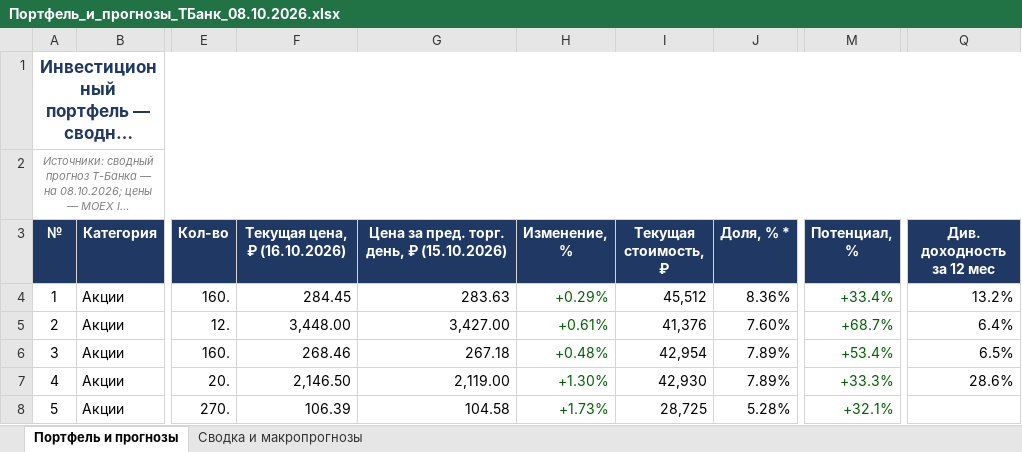
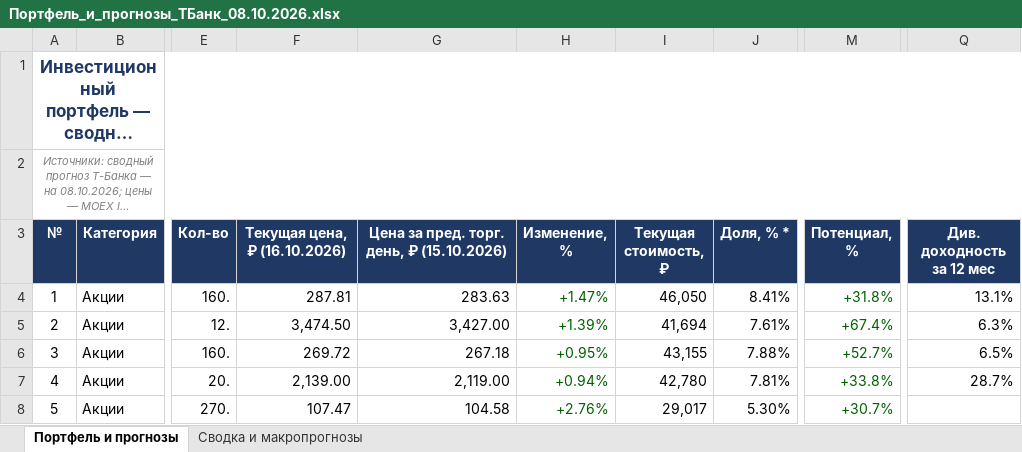
Before and after one commit to Edsonssss/pf-site-1b1590de4c, an Excel workbook: Портфель_и_прогнозы_ТБанк_08.10.2026.xlsx, sheet Портфель и прогнозы, drawn as a sheet; only a part is shown, gaps mark what is left out; long unchanged cells end in …; values as stored, in another font and other column widths than the file's, no borders; the diff covers the shown part only; the diff names each change by its address in the sheet, - before the commit and + after, or states it on an @@ line.

```diff
--- a/Портфель_и_прогнозы_ТБанк_08.10.2026.xlsx (sheet Портфель и прогнозы)
+++ b/Портфель_и_прогнозы_ТБанк_08.10.2026.xlsx (sheet Портфель и прогнозы)
-F4 (Текущая цена, ₽ (16.10.2026)): 284.45
+F4 (Текущая цена, ₽ (16.10.2026)): 287.81
-H4 (Изменение, %): +0.29%
+H4 (Изменение, %): +1.47%
-I4 (Текущая стоимость, ₽): 45,512
+I4 (Текущая стоимость, ₽): 46,050
-J4 (Доля, % *): 8.36%
+J4 (Доля, % *): 8.41%
-M4 (Потенциал, %): +33.4%
+M4 (Потенциал, %): +31.8%
-Q4 (Див. доходность за 12 мес): 13.2%
+Q4 (Див. доходность за 12 мес): 13.1%
-F5 (Текущая цена, ₽ (16.10.2026)): 3,448.00
+F5 (Текущая цена, ₽ (16.10.2026)): 3,474.50
-H5 (Изменение, %): +0.61%
+H5 (Изменение, %): +1.39%
-I5 (Текущая стоимость, ₽): 41,376
+I5 (Текущая стоимость, ₽): 41,694
-J5 (Доля, % *): 7.60%
+J5 (Доля, % *): 7.61%
-M5 (Потенциал, %): +68.7%
+M5 (Потенциал, %): +67.4%
-Q5 (Див. доходность за 12 мес): 6.4%
+Q5 (Див. доходность за 12 мес): 6.3%
-F6 (Текущая цена, ₽ (16.10.2026)): 268.46
+F6 (Текущая цена, ₽ (16.10.2026)): 269.72
-H6 (Изменение, %): +0.48%
+H6 (Изменение, %): +0.95%
-I6 (Текущая стоимость, ₽): 42,954
+I6 (Текущая стоимость, ₽): 43,155
-J6 (Доля, % *): 7.89%
+J6 (Доля, % *): 7.88%
-M6 (Потенциал, %): +53.4%
+M6 (Потенциал, %): +52.7%
-F7 (Текущая цена, ₽ (16.10.2026)): 2,146.50
+F7 (Текущая цена, ₽ (16.10.2026)): 2,139.00
-H7 (Изменение, %): +1.30%
+H7 (Изменение, %): +0.94%
-I7 (Текущая стоимость, ₽): 42,930
+I7 (Текущая стоимость, ₽): 42,780
-J7 (Доля, % *): 7.89%
+J7 (Доля, % *): 7.81%
-M7 (Потенциал, %): +33.3%
+M7 (Потенциал, %): +33.8%
-Q7 (Див. доходность за 12 мес): 28.6%
+Q7 (Див. доходность за 12 мес): 28.7%
-F8 (Текущая цена, ₽ (16.10.2026)): 106.39
+F8 (Текущая цена, ₽ (16.10.2026)): 107.47
-H8 (Изменение, %): +1.73%
+H8 (Изменение, %): +2.76%
-I8 (Текущая стоимость, ₽): 28,725
+I8 (Текущая стоимость, ₽): 29,017
-J8 (Доля, % *): 5.28%
+J8 (Доля, % *): 5.30%
-M8 (Потенциал, %): +32.1%
+M8 (Потенциал, %): +30.7%
```
Also changed, not shown: 124 edited cells and cell formats elsewhere in this sheet, sheet Сводка и макропрогнозы, 3 other files.
